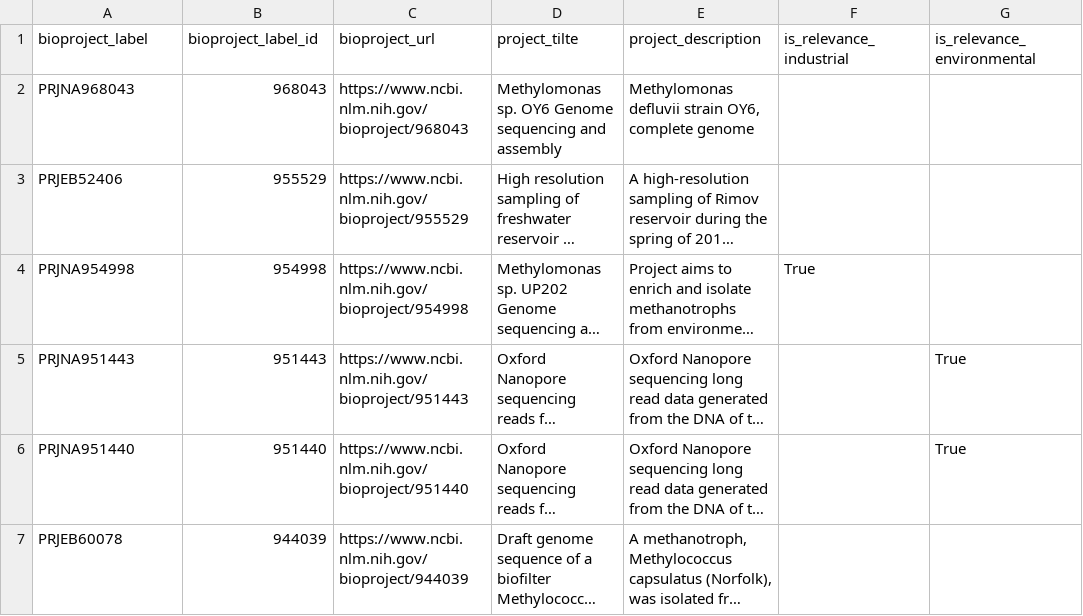
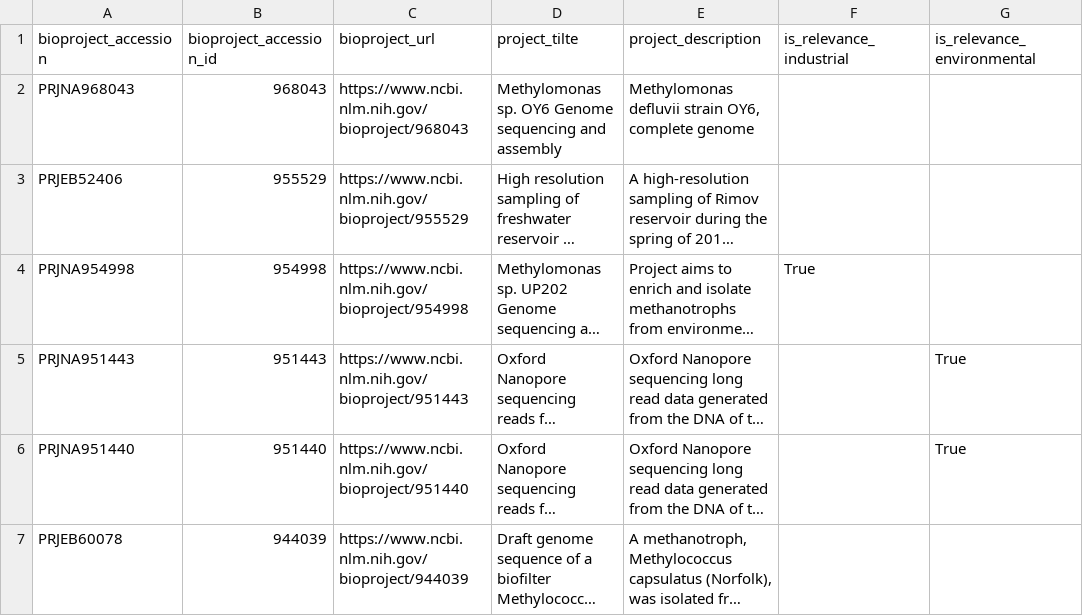
Before and after one commit to MultiREM/multiREM, a CSV file: data_transforms/bioprojects.csv, drawn as a sheet; only a part is shown; long unchanged cells end in …; the diff names each change by its address in the sheet, - before the commit and + after, or states it on an @@ line.

Commit message:
data(🧪): runs w/ sample data

```diff
--- a/data_transforms/bioprojects.csv
+++ b/data_transforms/bioprojects.csv
-A1: bioproject_label
+A1: bioproject_accession
-B1: bioproject_label_id
+B1: bioproject_accession_id
```
Also changed, not shown: 6 other files.
